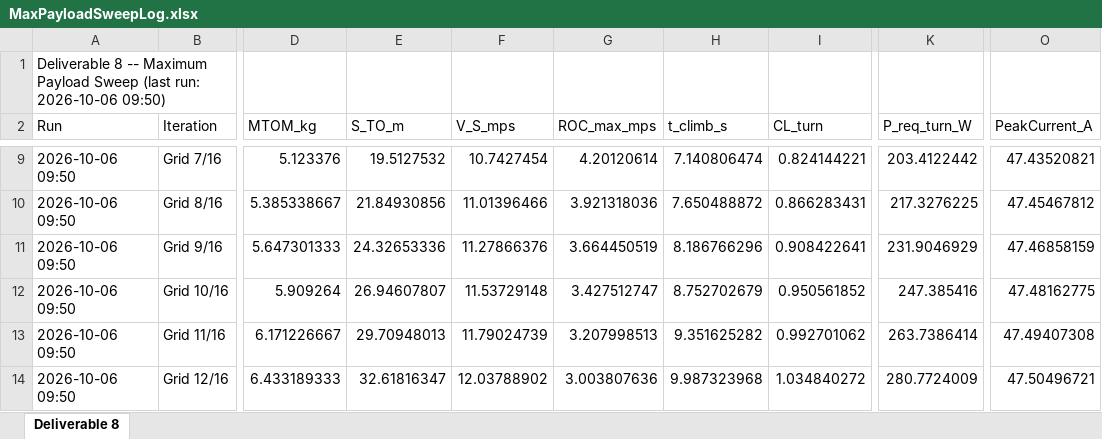
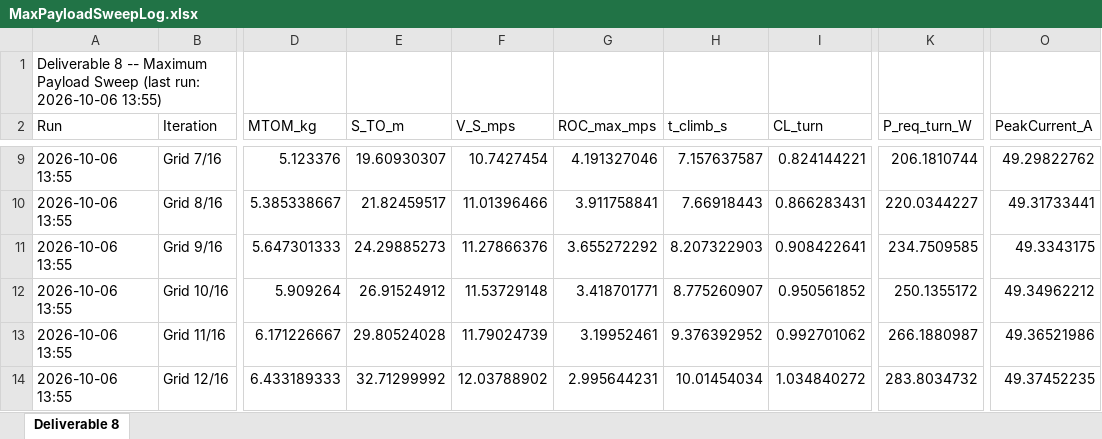
Before and after one commit to HudsonReynolds/451-DBF-Team01, an Excel workbook: Aicraft Performance Simulation/MaxPayloadSweepLog.xlsx, sheet Deliverable 8, drawn as a sheet; only a part is shown, gaps mark what is left out; values as stored, in another font and other column widths than the file's, no borders; the diff covers the shown part only; the diff names each change by its address in the sheet, - before the commit and + after, or states it on an @@ line.

```diff
--- a/Aicraft Performance Simulation/MaxPayloadSweepLog.xlsx (sheet Deliverable 8)
+++ b/Aicraft Performance Simulation/MaxPayloadSweepLog.xlsx (sheet Deliverable 8)
-A1 (Run): …run: 2026-10-06 09:50)
+A1 (Run): …run: 2026-10-06 13:55)
-A9:A14 (Run): 2026-10-06 09:50
+A9:A14 (Run): 2026-10-06 13:55
-E9 (S_TO_m): 19.5127532
+E9 (S_TO_m): 19.60930307
-G9 (ROC_max_mps): 4.20120614
+G9 (ROC_max_mps): 4.191327046
-H9 (t_climb_s): 7.140806474
+H9 (t_climb_s): 7.157637587
-K9 (P_req_turn_W): 203.4122442
+K9 (P_req_turn_W): 206.1810744
-O9 (PeakCurrent_A): 47.43520821
+O9 (PeakCurrent_A): 49.29822762
-E10 (S_TO_m): 21.84930856
+E10 (S_TO_m): 21.82459517
-G10 (ROC_max_mps): 3.921318036
+G10 (ROC_max_mps): 3.911758841
-H10 (t_climb_s): 7.650488872
+H10 (t_climb_s): 7.66918443
-K10 (P_req_turn_W): 217.3276225
+K10 (P_req_turn_W): 220.0344227
-O10 (PeakCurrent_A): 47.45467812
+O10 (PeakCurrent_A): 49.31733441
-E11 (S_TO_m): 24.32653336
+E11 (S_TO_m): 24.29885273
-G11 (ROC_max_mps): 3.664450519
+G11 (ROC_max_mps): 3.655272292
-H11 (t_climb_s): 8.186766296
+H11 (t_climb_s): 8.207322903
-K11 (P_req_turn_W): 231.9046929
+K11 (P_req_turn_W): 234.7509585
-O11 (PeakCurrent_A): 47.46858159
+O11 (PeakCurrent_A): 49.3343175
-E12 (S_TO_m): 26.94607807
+E12 (S_TO_m): 26.91524912
-G12 (ROC_max_mps): 3.427512747
+G12 (ROC_max_mps): 3.418701771
-H12 (t_climb_s): 8.752702679
+H12 (t_climb_s): 8.775260907
-K12 (P_req_turn_W): 247.385416
+K12 (P_req_turn_W): 250.1355172
-O12 (PeakCurrent_A): 47.48162775
+O12 (PeakCurrent_A): 49.34962212
-E13 (S_TO_m): 29.70948013
+E13 (S_TO_m): 29.80524028
-G13 (ROC_max_mps): 3.207998513
+G13 (ROC_max_mps): 3.19952461
-H13 (t_climb_s): 9.351625282
+H13 (t_climb_s): 9.376392952
-K13 (P_req_turn_W): 263.7386414
+K13 (P_req_turn_W): 266.1880987
-O13 (PeakCurrent_A): 47.49407308
+O13 (PeakCurrent_A): 49.36521986
-E14 (S_TO_m): 32.61816347
+E14 (S_TO_m): 32.71299992
-G14 (ROC_max_mps): 3.003807636
+G14 (ROC_max_mps): 2.995644231
-H14 (t_climb_s): 9.987323968
+H14 (t_climb_s): 10.01454034
-K14 (P_req_turn_W): 280.7724009
+K14 (P_req_turn_W): 283.8034732
-O14 (PeakCurrent_A): 47.50496721
+O14 (PeakCurrent_A): 49.37452235
```
Also changed, not shown: 62 edited cells elsewhere in this sheet, Aicraft Performance Simulation/RequirementsValidation.xlsx, SizingParams.xlsx, 3 other files.
